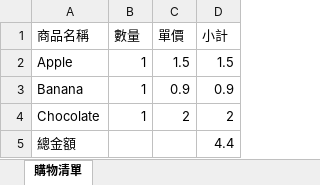
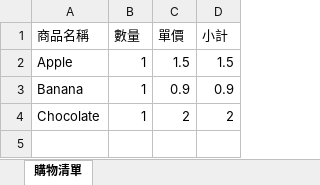
Before and after one commit to fzerg01/fzerg01.github.io, an Excel workbook: assets/database.xlsx, sheet 購物清單, drawn as a sheet; values as stored, in another font and other column widths than the file's, no borders; the diff names each change by its address in the sheet, - before the commit and + after, or states it on an @@ line.

```diff
--- a/assets/database.xlsx (sheet 購物清單)
+++ b/assets/database.xlsx (sheet 購物清單)
-row 5: 總金額 |  |  | 4.4
```
Also changed, not shown: 7 other files.
